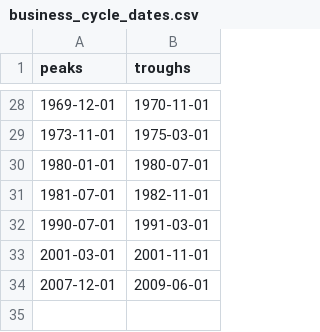
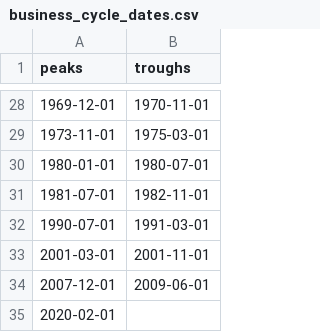
Before and after one commit to letsgoexploring/fredataPackage, a CSV file: business cycle dates/business_cycle_dates.csv, drawn as a sheet; only a part is shown, gaps mark what is left out.

Commit message:
Update business_cycle_dates.csv

```diff
--- a/business cycle dates/business_cycle_dates.csv
+++ b/business cycle dates/business_cycle_dates.csv
@@ -34 +34,2 @@ peaks,troughs
 2007-12-01,2009-06-01
+2020-02-01,
```
